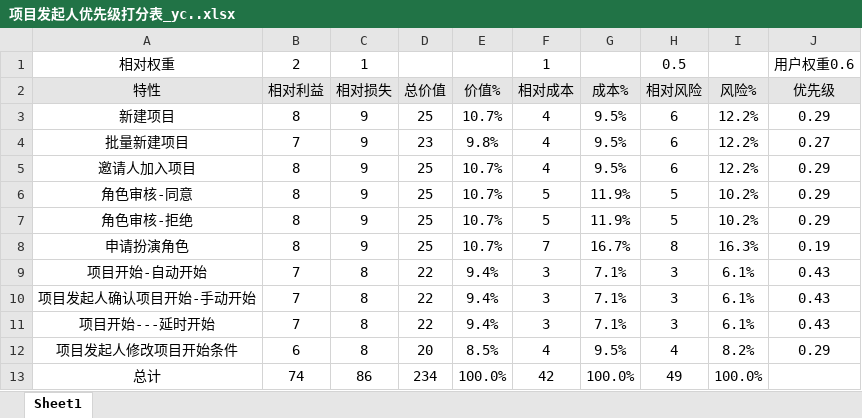
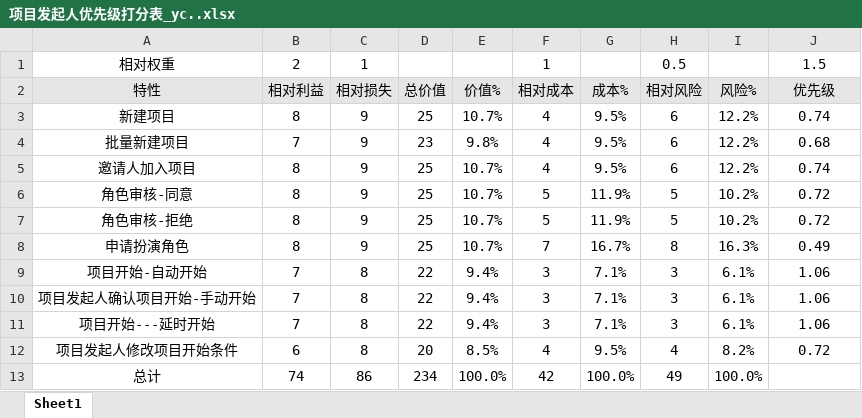
Before and after one commit to cchello/PRD2018-G01, an Excel workbook: 非受控文档/需求规格说明阶段/优先级QFD打分表/项目发起人优先级打分表_yc..xlsx, sheet Sheet1, drawn as a sheet; values as stored, in another font and other column widths than the file's, no borders; the diff names each change by its address in the sheet, - before the commit and + after, or states it on an @@ line.

```diff
--- a/非受控文档/需求规格说明阶段/优先级QFD打分表/项目发起人优先级打分表_yc..xlsx (sheet Sheet1)
+++ b/非受控文档/需求规格说明阶段/优先级QFD打分表/项目发起人优先级打分表_yc..xlsx (sheet Sheet1)
-J1: 用户权重0.6
+J1: 1.5
-J3: 0.29
+J3: 0.74
-J4: 0.27
+J4: 0.68
-J5: 0.29
+J5: 0.74
-J6:J7: 0.29
+J6:J7: 0.72
-J8: 0.19
+J8: 0.49
-J9:J11: 0.43
+J9:J11: 1.06
-J12: 0.29
+J12: 0.72
```
Also changed, not shown: 非受控文档/需求规格说明阶段/优先级QFD打分表/用户优先级打分表_fym.xlsx, 非受控文档/需求规格说明阶段/优先级QFD打分表/用户优先级打分表_yc.xlsx, 1 other file.
